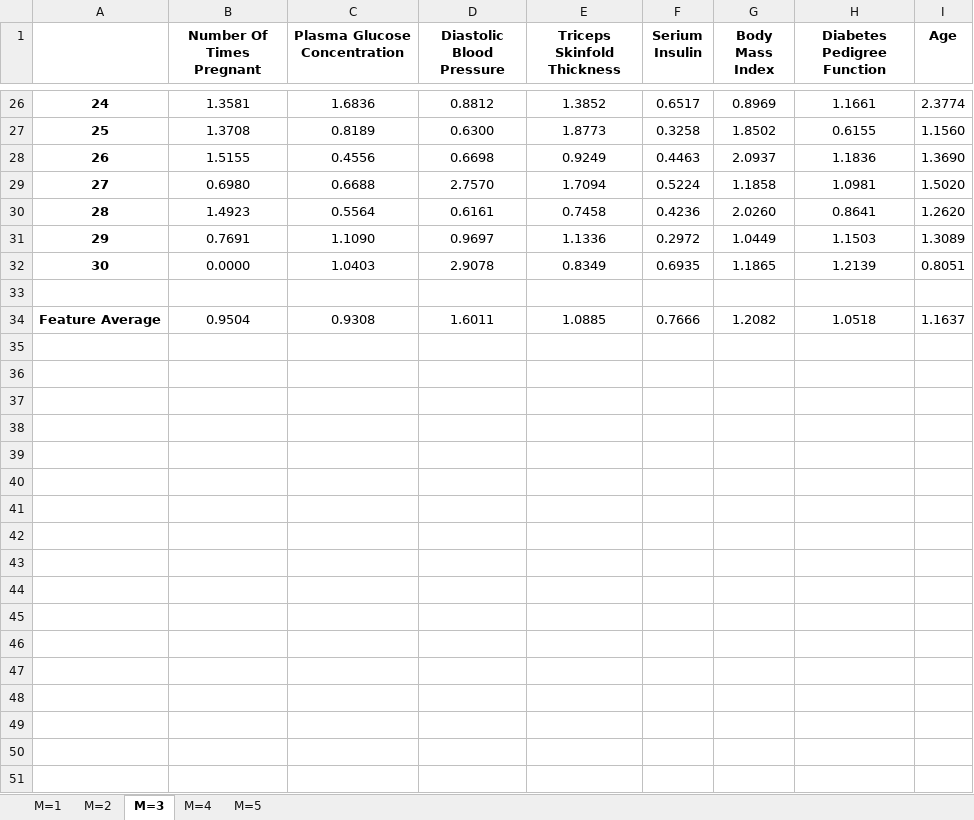
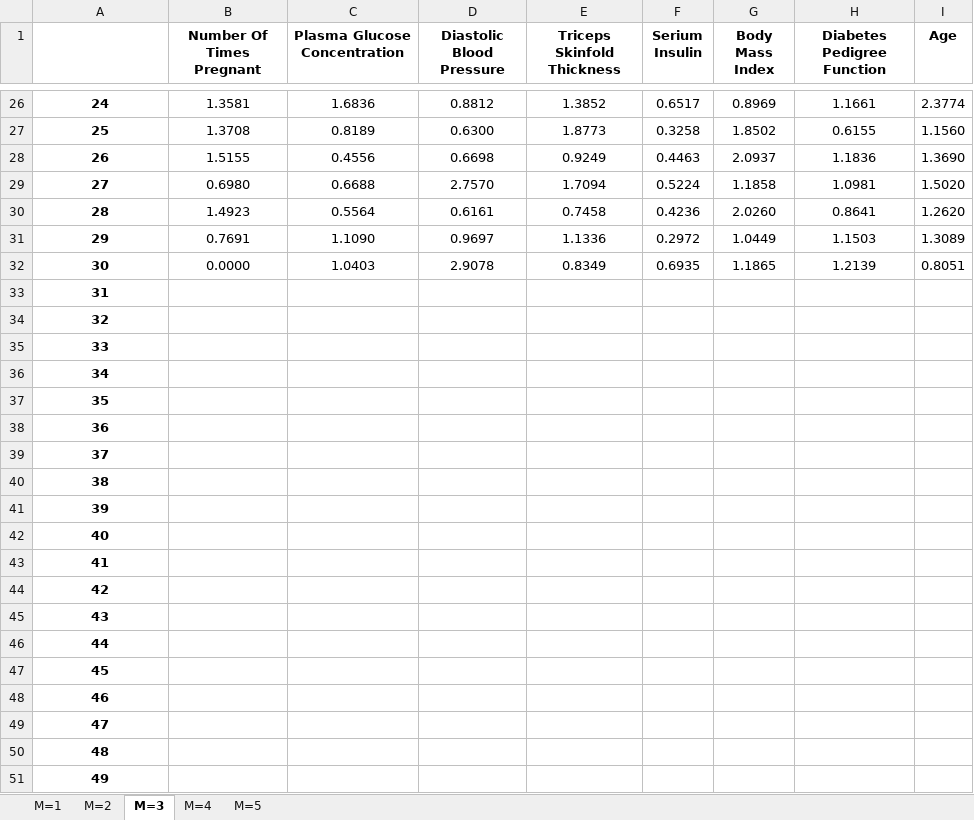
Before and after one commit to ColinWilcox1967/PhD-DataSetAnalysis-Diabetes, an Excel workbook: sessions/Mutiple Session Results - 29032022/Session Results (29th March 2022).xlsx, sheet M=3, drawn as a sheet; only a part is shown, gaps mark what is left out; values as stored, in another font and other column widths than the file's, no borders; the diff covers the shown part only; the diff names each change by its address in the sheet, - before the commit and + after, or states it on an @@ line.

```diff
--- a/sessions/Mutiple Session Results - 29032022/Session Results (29th March 2022).xlsx (sheet M=3)
+++ b/sessions/Mutiple Session Results - 29032022/Session Results (29th March 2022).xlsx (sheet M=3)
@@ column A renumbered between rows 33 and 34 @@
-B34 (Number Of Times Pregnant): 0.9504
+B34 (Number Of Times Pregnant): (empty)
-C34 (Plasma Glucose Concentration): 0.9308
+C34 (Plasma Glucose Concentration): (empty)
-D34 (Diastolic Blood Pressure): 1.6011
+D34 (Diastolic Blood Pressure): (empty)
-E34 (Triceps Skinfold Thickness): 1.0885
+E34 (Triceps Skinfold Thickness): (empty)
-F34 (Serium Insulin): 0.7666
+F34 (Serium Insulin): (empty)
-G34 (Body Mass Index): 1.2082
+G34 (Body Mass Index): (empty)
-H34 (Diabetes Pedigree Function): 1.0518
+H34 (Diabetes Pedigree Function): (empty)
-I34 (Age): 1.1637
+I34 (Age): (empty)
+row 35: 33
+row 36: 34
+row 37: 35
+row 38: 36
+row 39: 37
+row 40: 38
+row 41: 39
+row 42: 40
+row 43: 41
+row 44: 42
+row 45: 43
+row 46: 44
+row 47: 45
+row 48: 46
+row 49: 47
+row 50: 48
+row 51: 49
```
Also changed, not shown: 53 added rows elsewhere in this sheet, sheet M=1, sheet M=2, sheet M=4, sheet M=5, formulas that keep their value, 1 other file.
